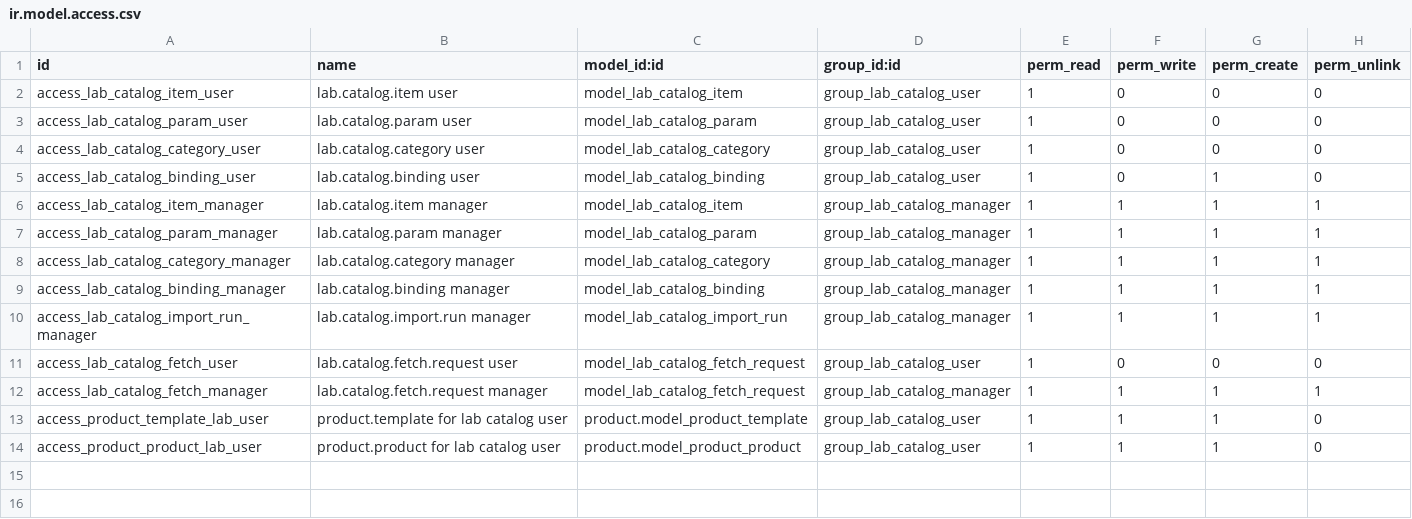
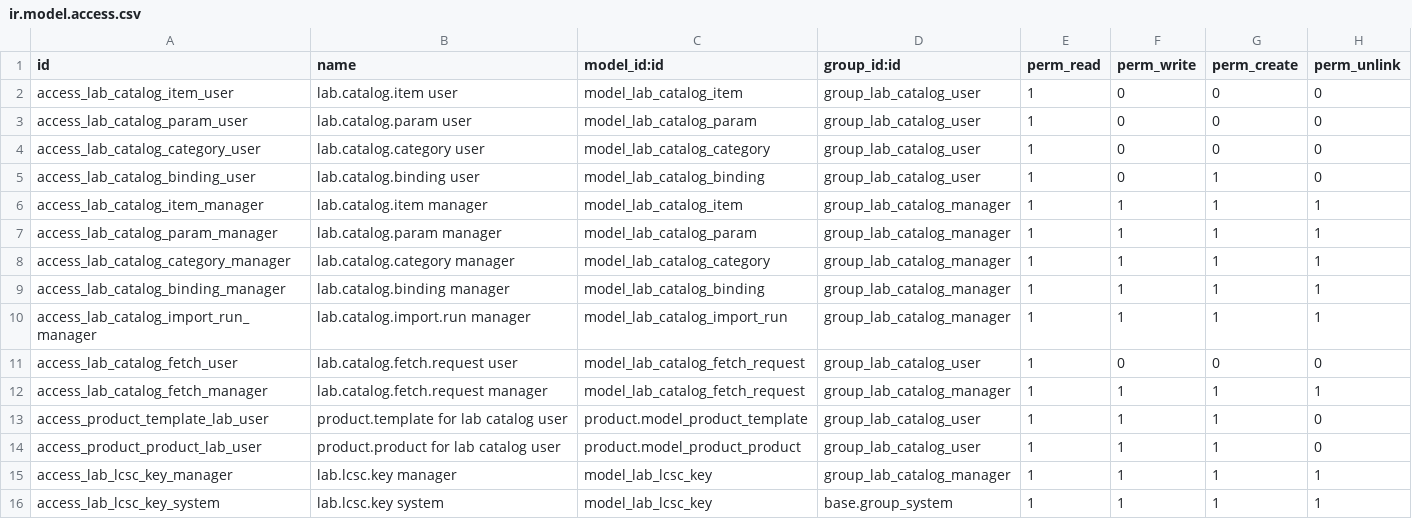
Before and after one commit to XiaoxingCHN/lc_elc, a CSV file: server/ubuntu22.04/odoo_addons/lab_catalog/security/ir.model.access.csv, drawn as a sheet; the diff names each change by its address in the sheet, - before the commit and + after, or states it on an @@ line.

```diff
--- a/server/ubuntu22.04/odoo_addons/lab_catalog/security/ir.model.access.csv
+++ b/server/ubuntu22.04/odoo_addons/lab_catalog/security/ir.model.access.csv
+row 15: access_lab_lcsc_key_manager | lab.lcsc.key manager | model_lab_lcsc_key | group_lab_catalog_manager | 1 | 1 | 1 | 1
+row 16: access_lab_lcsc_key_system | lab.lcsc.key system | model_lab_lcsc_key | base.group_system | 1 | 1 | 1 | 1
```
Also changed, not shown: 11 other files.
